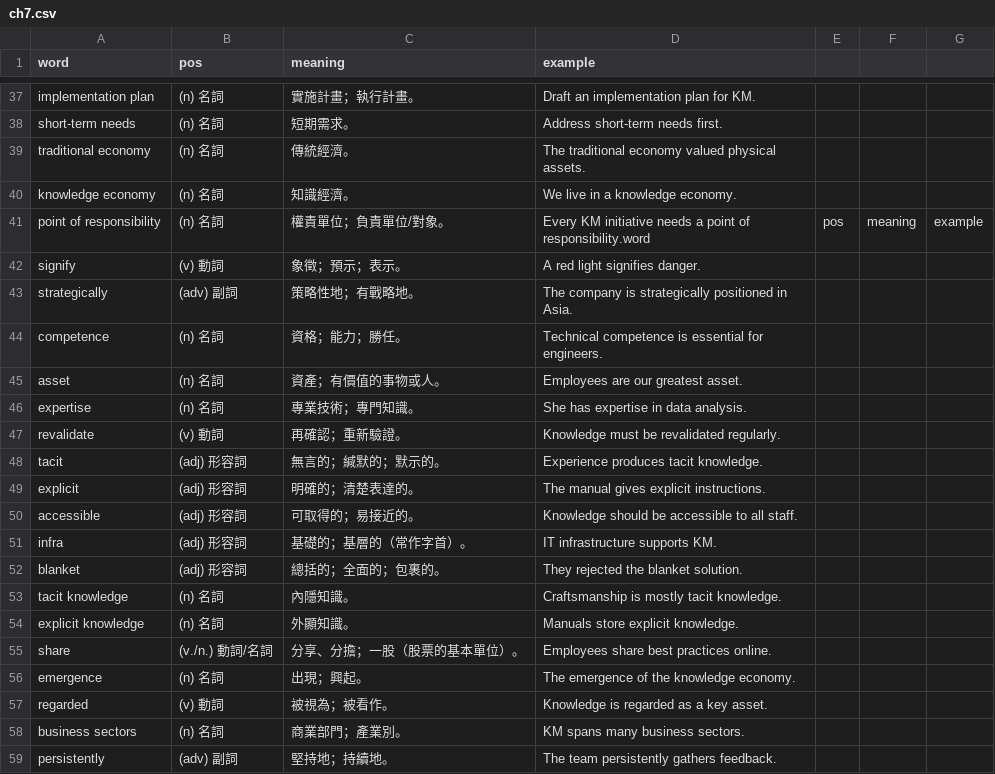
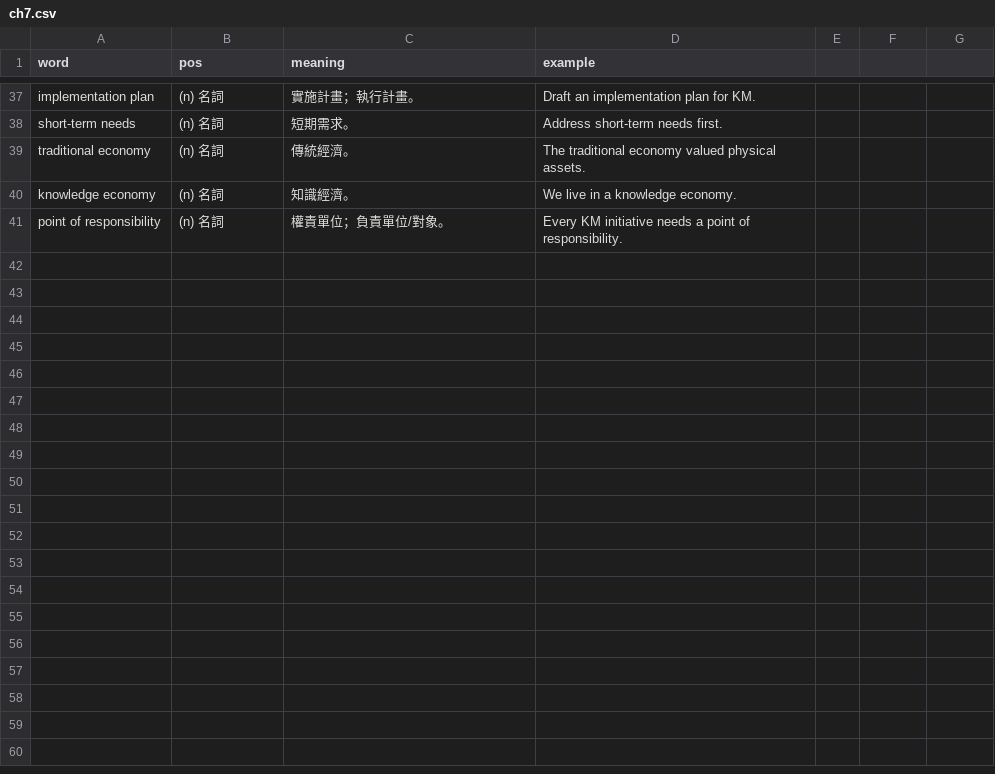
Before and after one commit to glo2913/Science-and-Technology-English-, a CSV file: words/ch7.csv, drawn as a sheet; only a part is shown, gaps mark what is left out; the shorter side is filled out with more unchanged rows; the diff covers the shown part only; the diff names each change by its address in the sheet, - before the commit and + after, or states it on an @@ line.

Commit message:
Update ch7.csv

```diff
--- a/words/ch7.csv
+++ b/words/ch7.csv
-row 41: point of responsibility | (n) 名詞 | 權責單位；負責單位/對象。 | Every KM initiative needs a point of responsibility.word | pos | meaning | example
-row 42: signify | (v) 動詞 | 象徵；預示；表示。 | A red light signifies danger.
-row 43: strategically | (adv) 副詞 | 策略性地；有戰略地。 | The company is strategically positioned in Asia.
-row 44: competence | (n) 名詞 | 資格；能力；勝任。 | Technical competence is essential for engineers.
-row 45: asset | (n) 名詞 | 資產；有價值的事物或人。 | Employees are our greatest asset.
-row 46: expertise | (n) 名詞 | 專業技術；專門知識。 | She has expertise in data analysis.
-row 47: revalidate | (v) 動詞 | 再確認；重新驗證。 | Knowledge must be revalidated regularly.
-row 48: tacit | (adj) 形容詞 | 無言的；緘默的；默示的。 | Experience produces tacit knowledge.
-row 49: explicit | (adj) 形容詞 | 明確的；清楚表達的。 | The manual gives explicit instructions.
-row 50: accessible | (adj) 形容詞 | 可取得的；易接近的。 | Knowledge should be accessible to all staff.
-row 51: infra | (adj) 形容詞 | 基礎的；基層的（常作字首）。 | IT infrastructure supports KM.
-row 52: blanket | (adj) 形容詞 | 總括的；全面的；包裹的。 | They rejected the blanket solution.
-row 53: tacit knowledge | (n) 名詞 | 內隱知識。 | Craftsmanship is mostly tacit knowledge.
-row 54: explicit knowledge | (n) 名詞 | 外顯知識。 | Manuals store explicit knowledge.
-row 55: share | (v./n.) 動詞/名詞 | 分享、分擔；一股（股票的基本單位）。 | Employees share best practices online.
-row 56: emergence | (n) 名詞 | 出現；興起。 | The emergence of the knowledge economy.
-row 57: regarded | (v) 動詞 | 被視為；被看作。 | Knowledge is regarded as a key asset.
-row 58: business sectors | (n) 名詞 | 商業部門；產業別。 | KM spans many business sectors.
-row 59: persistently | (adv) 副詞 | 堅持地；持續地。 | The team persistently gathers feedback.
```
Also changed, not shown: 21 removed rows elsewhere in this file.
